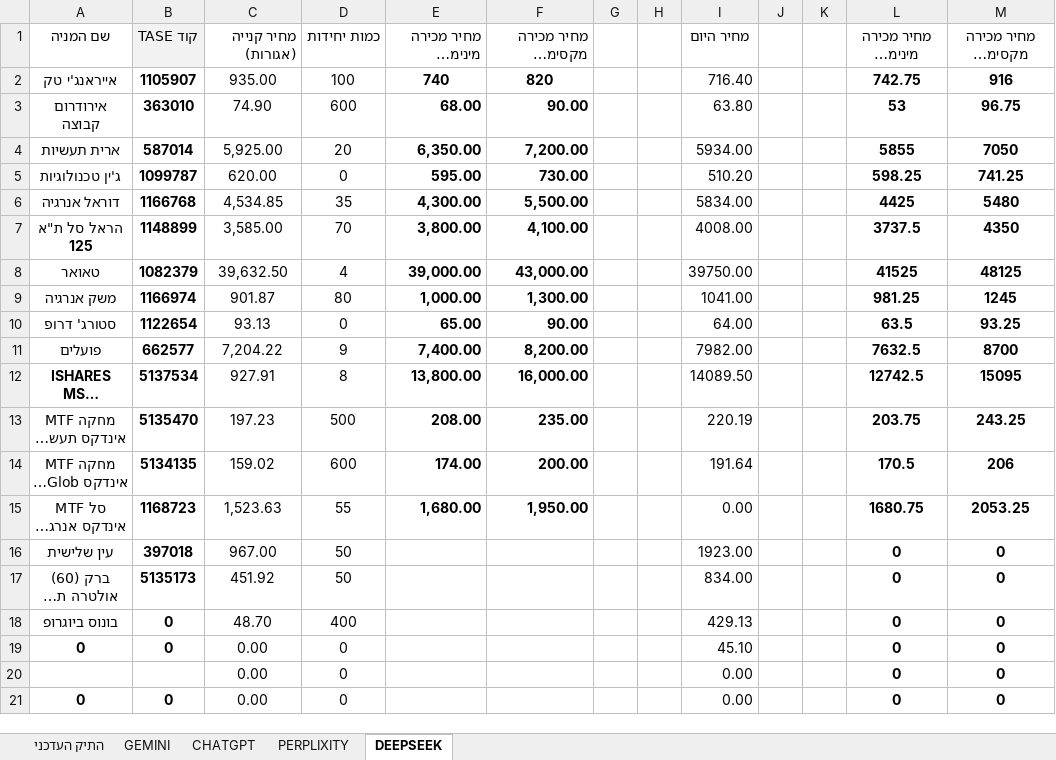
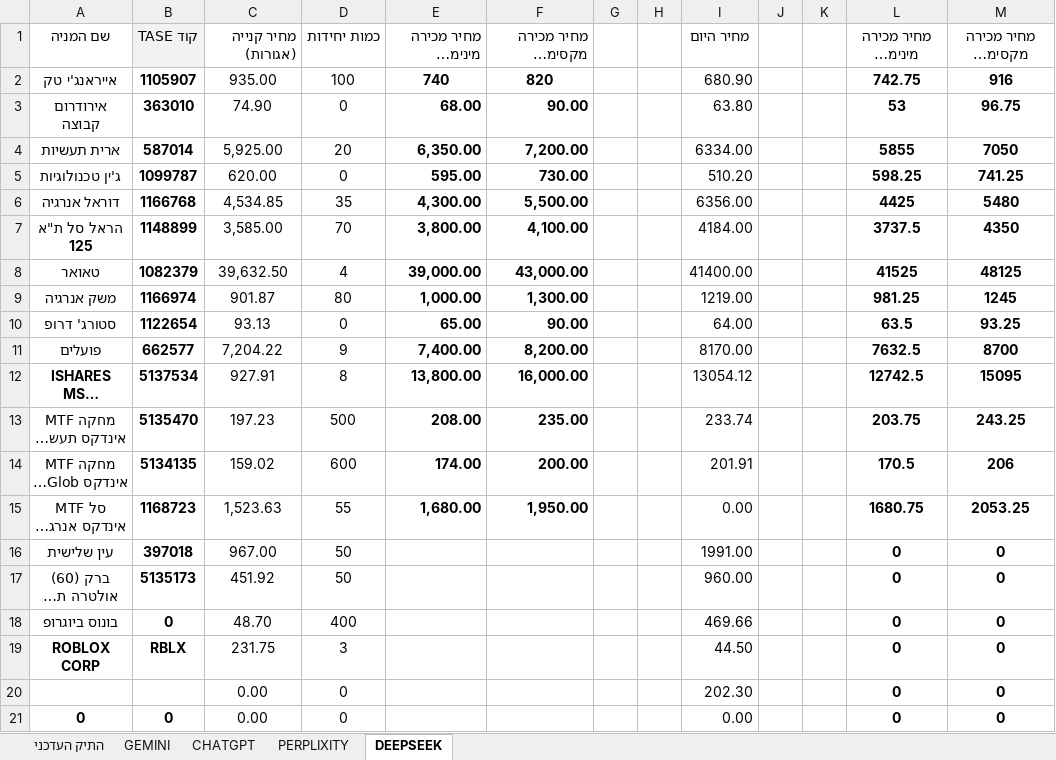
Before and after one commit to pilou73/BURSA, an Excel workbook: תיק_השקעה.xlsx, sheet DEEPSEEK, drawn as a sheet; long unchanged cells end in …; values as stored, in another font and other column widths than the file's, no borders; removed rows and columns are numbered as before the commit, all else as after; the diff names each change by its address in the sheet, - before the commit and + after, or states it on an @@ line.

```diff
--- a/תיק_השקעה.xlsx (sheet DEEPSEEK)
+++ b/תיק_השקעה.xlsx (sheet DEEPSEEK)
-I2: 716.40
+I2: 680.90
-D3: 600
+D3: 0
-I4: 5934.00
+I4: 6334.00
-I6: 5834.00
+I6: 6356.00
-I7: 4008.00
+I7: 4184.00
-I8: 39750.00
+I8: 41400.00
-I9: 1041.00
+I9: 1219.00
-I11: 7982.00
+I11: 8170.00
-I12: 14089.50
+I12: 13054.12
-I13: 220.19
+I13: 233.74
-I14: 191.64
+I14: 201.91
-I16: 1923.00
+I16: 1991.00
-I17: 834.00
+I17: 960.00
-I18: 429.13
+I18: 469.66
-row 19: 0 | 0 | 0.00 | 0 |  |  |  |  | 45.10 |  |  | 0 | 0
+row 19: ROBLOX CORP | RBLX | 231.75 | 3 |  |  |  |  | 44.50 |  |  | 0 | 0
-I20: 0.00
+I20: 202.30
```
Also changed, not shown: sheet התיק העדכני, sheet PERPLIXITY, sheet CHATGPT, sheet GEMINI, formulas that keep their value, 1 other file.
